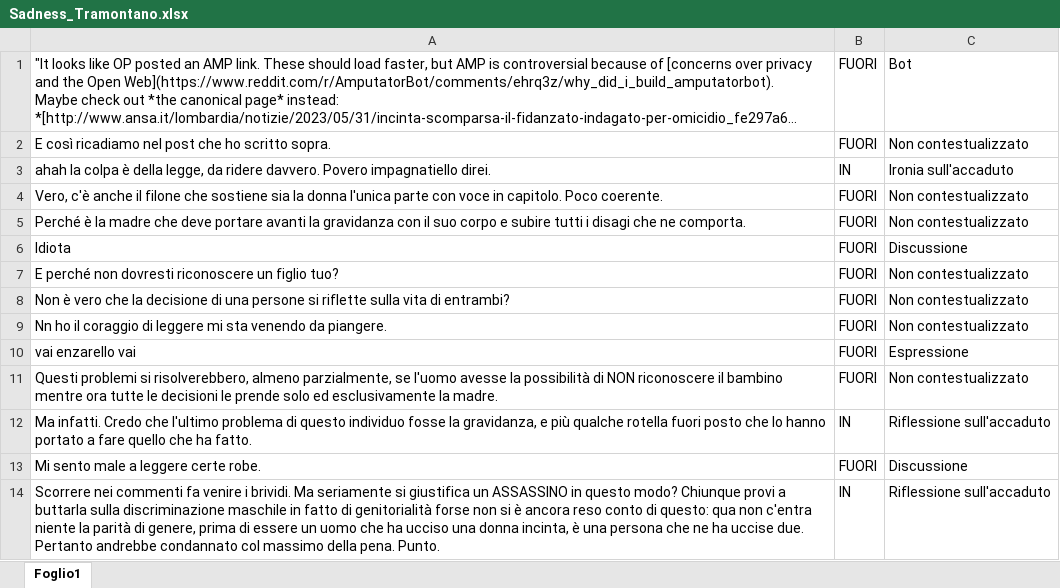
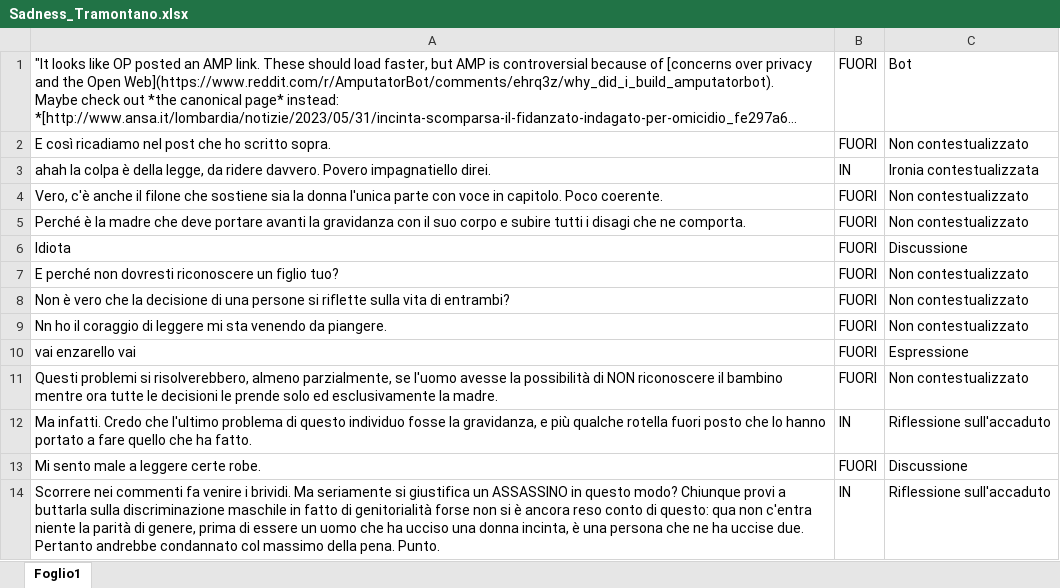
Before and after one commit to DarioDeMaio/Sentiment_Analysis_Reddit, an Excel workbook: 2° task/dati_filtrati/Sadness_Tramontano.xlsx, sheet Foglio1, drawn as a sheet; long unchanged cells end in …; values as stored, in another font and other column widths than the file's, no borders; the diff names each change by its address in the sheet, - before the commit and + after, or states it on an @@ line.

```diff
--- a/2° task/dati_filtrati/Sadness_Tramontano.xlsx (sheet Foglio1)
+++ b/2° task/dati_filtrati/Sadness_Tramontano.xlsx (sheet Foglio1)
-C3: Ironia sull'accaduto
+C3: Ironia contestualizzata
```
Also changed, not shown: 2° task/dati_filtrati/Gioia_Cecchettin.xlsx, 2° task/dati_filtrati/Paura_Cecchettin.xlsx, 2 other files.
